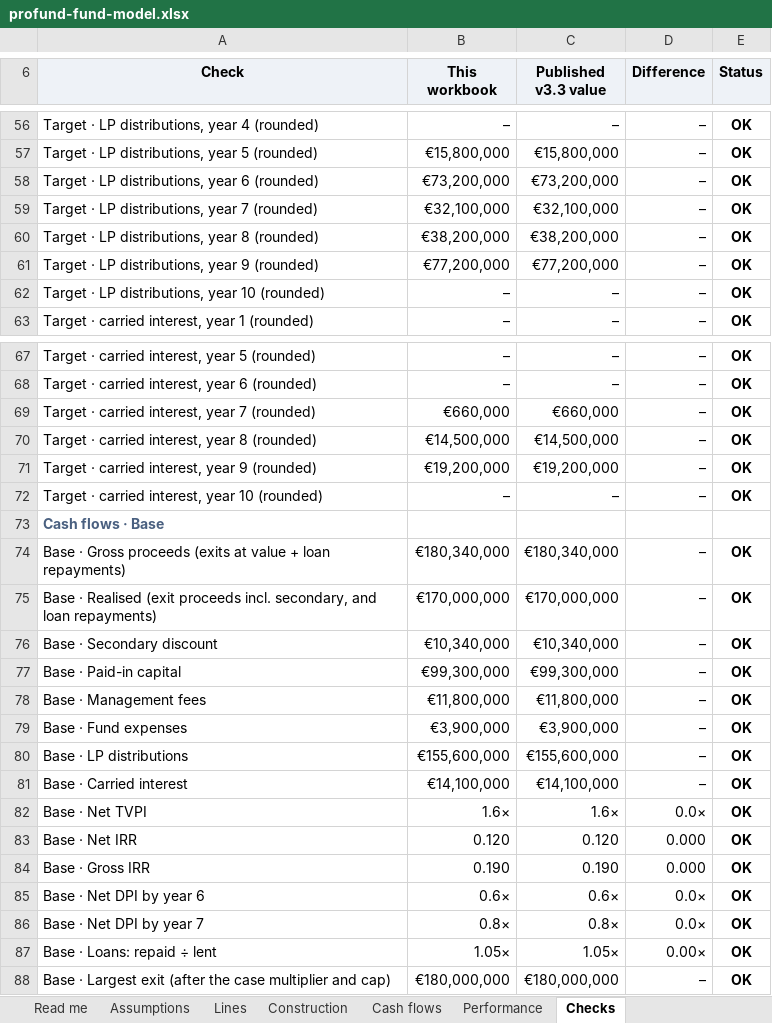
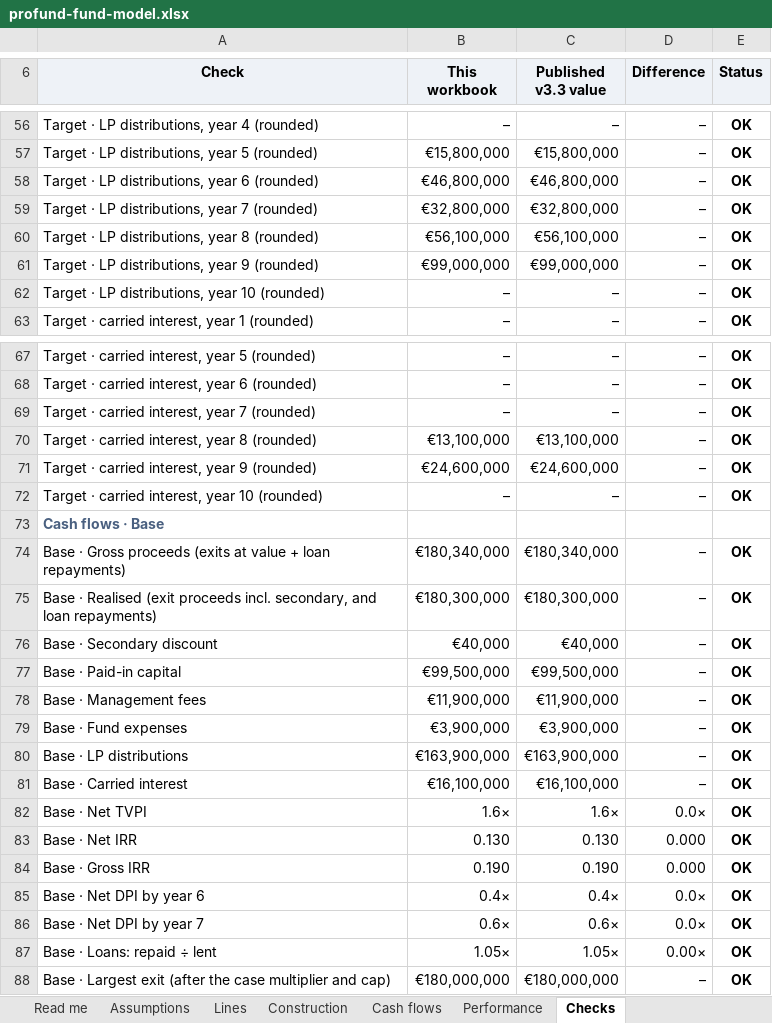
Before and after one commit to proplace-co/profund-vc, an Excel workbook: public/profund-fund-model.xlsx, sheet Checks, drawn as a sheet; only a part is shown, gaps mark what is left out; values as stored, in another font and other column widths than the file's, no borders; conditional formats not drawn; the diff covers the shown part only; the diff names each change by its address in the sheet, - before the commit and + after, or states it on an @@ line.

```diff
--- a/public/profund-fund-model.xlsx (sheet Checks)
+++ b/public/profund-fund-model.xlsx (sheet Checks)
-B58 (This workbook): €73,200,000
+B58 (This workbook): €46,800,000
-C58 (Published v3.3 value): €73,200,000
+C58 (Published v3.3 value): €46,800,000
-B59 (This workbook): €32,100,000
+B59 (This workbook): €32,800,000
-C59 (Published v3.3 value): €32,100,000
+C59 (Published v3.3 value): €32,800,000
-B60 (This workbook): €38,200,000
+B60 (This workbook): €56,100,000
-C60 (Published v3.3 value): €38,200,000
+C60 (Published v3.3 value): €56,100,000
-B61 (This workbook): €77,200,000
+B61 (This workbook): €99,000,000
-C61 (Published v3.3 value): €77,200,000
+C61 (Published v3.3 value): €99,000,000
-B69 (This workbook): €660,000
+B69 (This workbook): –
-C69 (Published v3.3 value): €660,000
+C69 (Published v3.3 value): –
-B70 (This workbook): €14,500,000
+B70 (This workbook): €13,100,000
-C70 (Published v3.3 value): €14,500,000
+C70 (Published v3.3 value): €13,100,000
-B71 (This workbook): €19,200,000
+B71 (This workbook): €24,600,000
-C71 (Published v3.3 value): €19,200,000
+C71 (Published v3.3 value): €24,600,000
-B75 (This workbook): €170,000,000
+B75 (This workbook): €180,300,000
-C75 (Published v3.3 value): €170,000,000
+C75 (Published v3.3 value): €180,300,000
-B76 (This workbook): €10,340,000
+B76 (This workbook): €40,000
-C76 (Published v3.3 value): €10,340,000
+C76 (Published v3.3 value): €40,000
-B77 (This workbook): €99,300,000
+B77 (This workbook): €99,500,000
-C77 (Published v3.3 value): €99,300,000
+C77 (Published v3.3 value): €99,500,000
-B78 (This workbook): €11,800,000
+B78 (This workbook): €11,900,000
-C78 (Published v3.3 value): €11,800,000
+C78 (Published v3.3 value): €11,900,000
-B80 (This workbook): €155,600,000
+B80 (This workbook): €163,900,000
-C80 (Published v3.3 value): €155,600,000
+C80 (Published v3.3 value): €163,900,000
-B81 (This workbook): €14,100,000
+B81 (This workbook): €16,100,000
-C81 (Published v3.3 value): €14,100,000
+C81 (Published v3.3 value): €16,100,000
-B83 (This workbook): 0.120
+B83 (This workbook): 0.130
-C83 (Published v3.3 value): 0.120
+C83 (Published v3.3 value): 0.130
-B85 (This workbook): 0.6×
+B85 (This workbook): 0.4×
-C85 (Published v3.3 value): 0.6×
+C85 (Published v3.3 value): 0.4×
-B86 (This workbook): 0.8×
+B86 (This workbook): 0.6×
-C86 (Published v3.3 value): 0.8×
+C86 (Published v3.3 value): 0.6×
```
Also changed, not shown: 94 edited cells elsewhere in this sheet, sheet Cash flows, sheet Lines, sheet Performance, sheet Construction, sheet Read me, sheet Assumptions, 9 other files.
